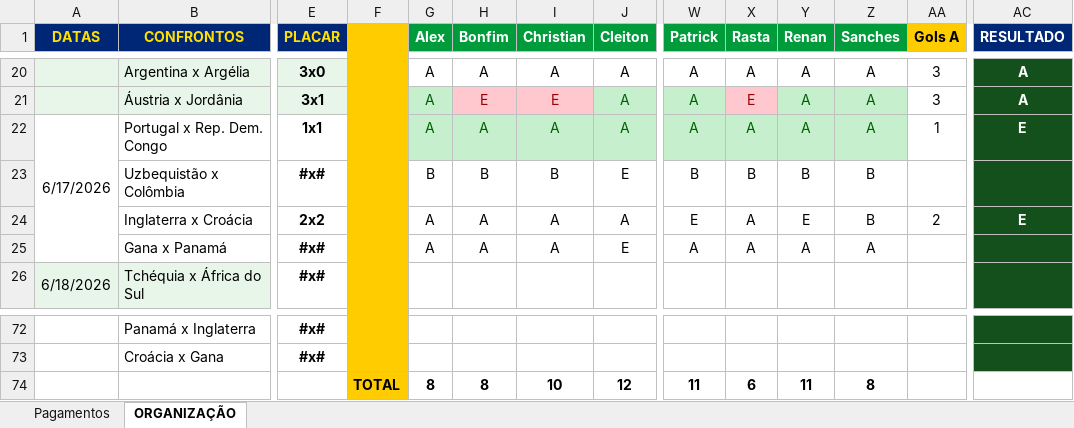
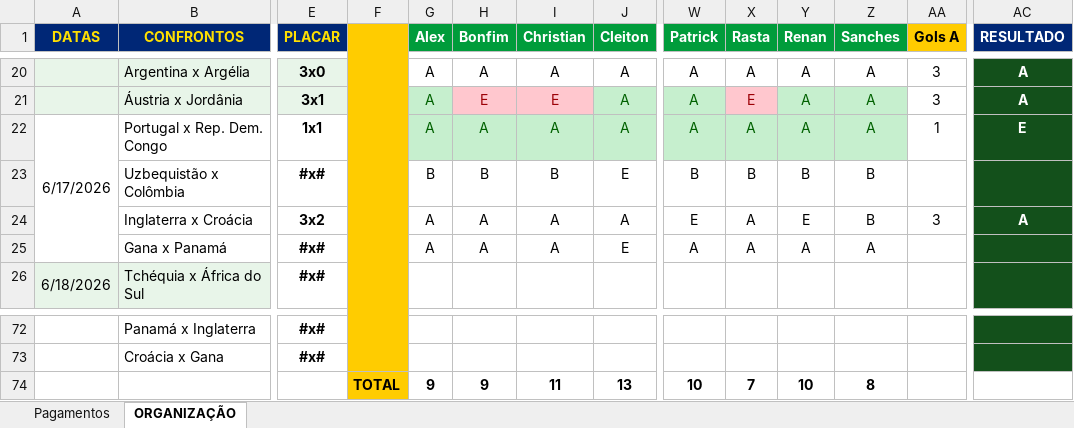
Before and after one commit to ChristianBranco/BolaoCopa, an Excel workbook: BOLAO.xlsx, sheet ORGANIZAÇÃO, drawn as a sheet; only a part is shown, gaps mark what is left out; values as stored, in another font and other column widths than the file's, no borders; conditional formats not drawn; removed rows and columns are numbered as before the commit, all else as after; rows hold the shown columns only; the diff names each change by its address in the sheet, - before the commit and + after, or states it on an @@ line.

Commit message:
Update BOLAO.xlsx

```diff
--- a/BOLAO.xlsx (sheet ORGANIZAÇÃO)
+++ b/BOLAO.xlsx (sheet ORGANIZAÇÃO)
-E24 (PLACAR): 2x2
+E24 (PLACAR): 3x2
-AA24 (Gols A): 2
+AA24 (Gols A): 3
-AC24 (RESULTADO): E
+AC24 (RESULTADO): A
-row 74:  |  |  | TOTAL | 8 | 8 | 10 | 12 | 11 | 6 | 11 | 8
+row 74:  |  |  | TOTAL | 9 | 9 | 11 | 13 | 10 | 7 | 10 | 8
```
